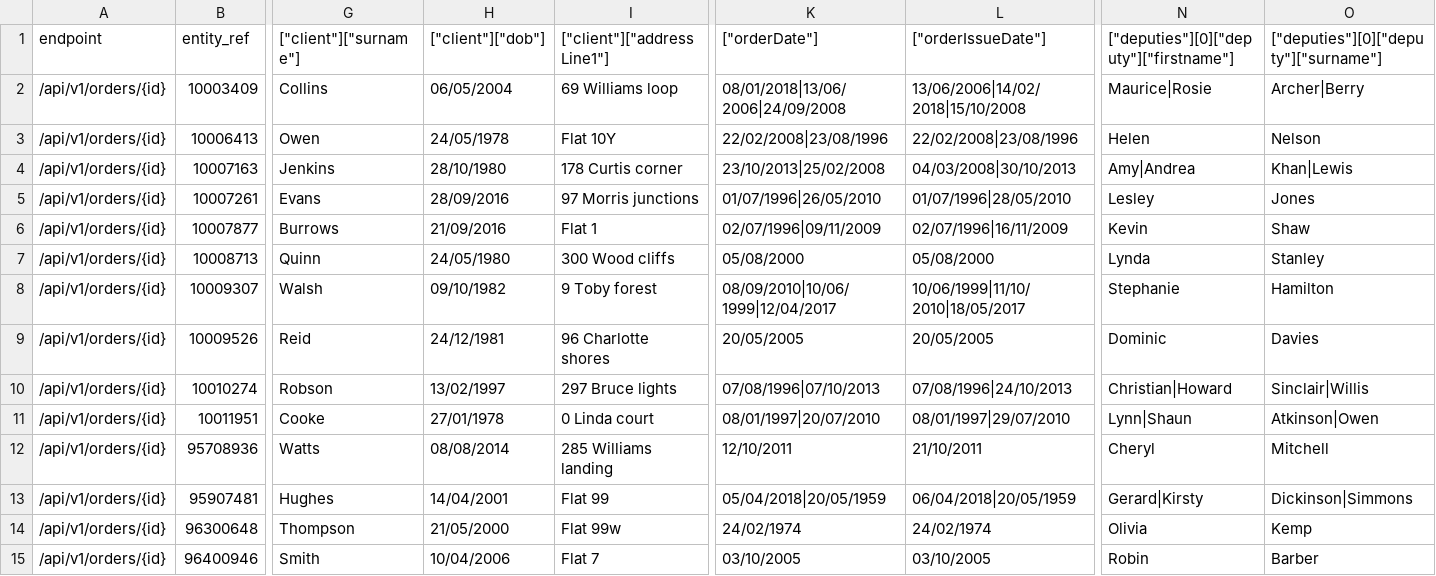
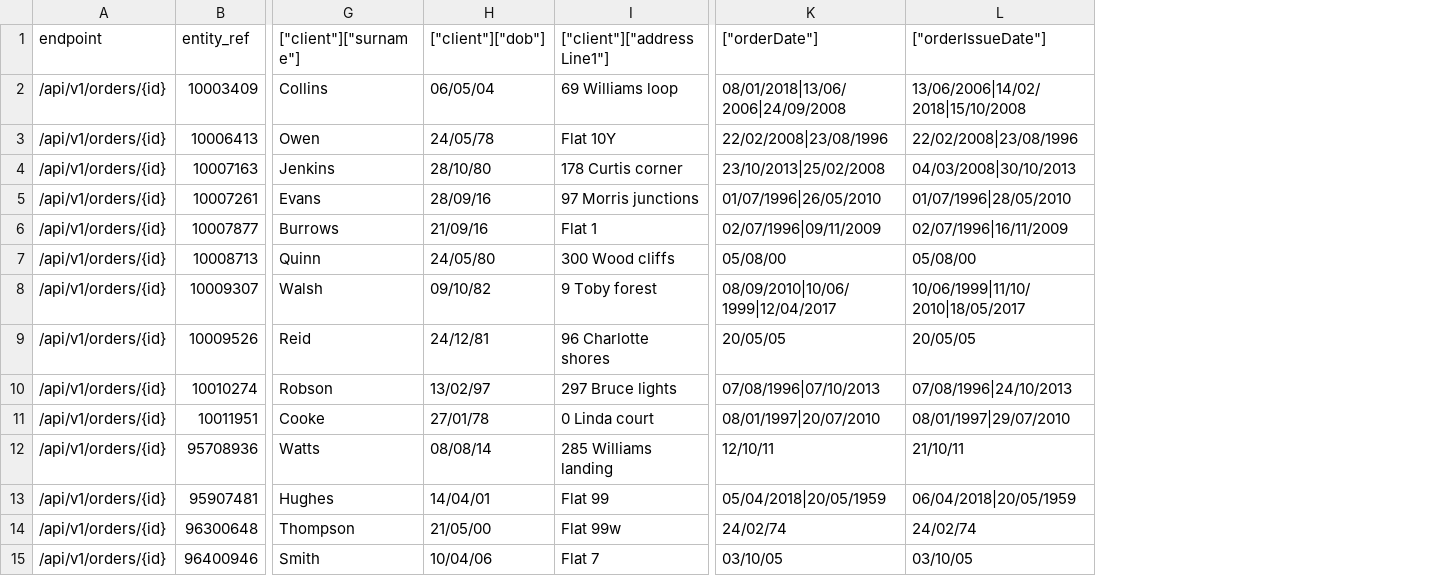
Before and after one commit to uk-gov-mirror/ministryofjustice.opg-data-casrec-migration, a CSV file: migration_steps/validation/api_test_data_s3_upload/app/validation/csvs/orders.csv, drawn as a sheet; only a part is shown, gaps mark what is left out; the diff names each change by its address in the sheet, - before the commit and + after, or states it on an @@ line.

Commit message:
IN-658 update tests

```diff
--- a/migration_steps/validation/api_test_data_s3_upload/app/validation/csvs/orders.csv
+++ b/migration_steps/validation/api_test_data_s3_upload/app/validation/csvs/orders.csv
-column N, rows 1-15: ["deputies"][0]["deputy"]["firstname"] | Maurice|Rosie | Helen | Amy|Andrea | Lesley | Kevin | Lynda | Stephanie | Dominic | Christian|Howard | Lynn|Shaun | Cheryl | Gerard|Kirsty | Olivia | Robin
-column O, rows 1-15: ["deputies"][0]["deputy"]["surname"] | Archer|Berry | Nelson | Khan|Lewis | Jones | Shaw | Stanley | Hamilton | Davies | Sinclair|Willis | Atkinson|Owen | Mitchell | Dickinson|Simmons | Kemp | Barber
-H2 (["client"]["dob"]): 06/05/2004
+H2 (["client"]["dob"]): 06/05/04
-H3 (["client"]["dob"]): 24/05/1978
+H3 (["client"]["dob"]): 24/05/78
-H4 (["client"]["dob"]): 28/10/1980
+H4 (["client"]["dob"]): 28/10/80
-H5 (["client"]["dob"]): 28/09/2016
+H5 (["client"]["dob"]): 28/09/16
-H6 (["client"]["dob"]): 21/09/2016
+H6 (["client"]["dob"]): 21/09/16
-H7 (["client"]["dob"]): 24/05/1980
+H7 (["client"]["dob"]): 24/05/80
-K7 (["orderDate"]): 05/08/2000
+K7 (["orderDate"]): 05/08/00
-L7 (["orderIssueDate"]): 05/08/2000
+L7 (["orderIssueDate"]): 05/08/00
-H8 (["client"]["dob"]): 09/10/1982
+H8 (["client"]["dob"]): 09/10/82
-H9 (["client"]["dob"]): 24/12/1981
+H9 (["client"]["dob"]): 24/12/81
-K9 (["orderDate"]): 20/05/2005
+K9 (["orderDate"]): 20/05/05
-L9 (["orderIssueDate"]): 20/05/2005
+L9 (["orderIssueDate"]): 20/05/05
-H10 (["client"]["dob"]): 13/02/1997
+H10 (["client"]["dob"]): 13/02/97
-H11 (["client"]["dob"]): 27/01/1978
+H11 (["client"]["dob"]): 27/01/78
-H12 (["client"]["dob"]): 08/08/2014
+H12 (["client"]["dob"]): 08/08/14
-K12 (["orderDate"]): 12/10/2011
+K12 (["orderDate"]): 12/10/11
-L12 (["orderIssueDate"]): 21/10/2011
+L12 (["orderIssueDate"]): 21/10/11
-H13 (["client"]["dob"]): 14/04/2001
+H13 (["client"]["dob"]): 14/04/01
-H14 (["client"]["dob"]): 21/05/2000
+H14 (["client"]["dob"]): 21/05/00
-K14 (["orderDate"]): 24/02/1974
+K14 (["orderDate"]): 24/02/74
-L14 (["orderIssueDate"]): 24/02/1974
+L14 (["orderIssueDate"]): 24/02/74
-H15 (["client"]["dob"]): 10/04/2006
+H15 (["client"]["dob"]): 10/04/06
-K15 (["orderDate"]): 03/10/2005
+K15 (["orderDate"]): 03/10/05
-L15 (["orderIssueDate"]): 03/10/2005
+L15 (["orderIssueDate"]): 03/10/05
```
